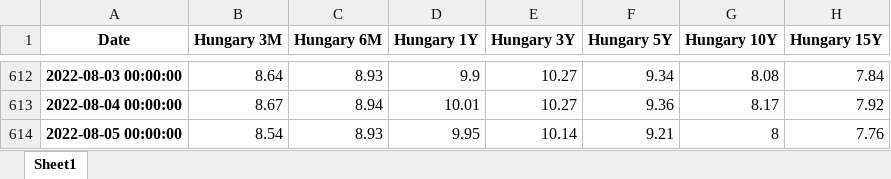
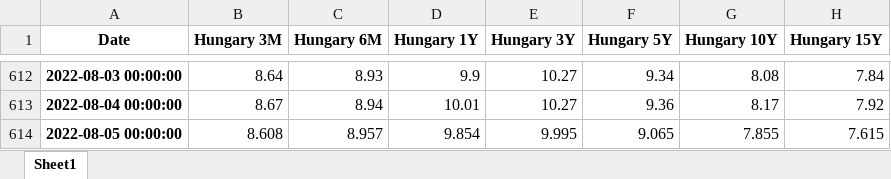
Before and after one commit to cober-data/curvature_database, an Excel workbook: Bonds_Hungary.xlsx, sheet Sheet1, drawn as a sheet; only a part is shown, gaps mark what is left out; values as stored, in another font and other column widths than the file's, no borders; the diff names each change by its address in the sheet, - before the commit and + after, or states it on an @@ line.

```diff
--- a/Bonds_Hungary.xlsx (sheet Sheet1)
+++ b/Bonds_Hungary.xlsx (sheet Sheet1)
-B614 (Hungary 3M): 8.54
+B614 (Hungary 3M): 8.608
-C614 (Hungary 6M): 8.93
+C614 (Hungary 6M): 8.957
-D614 (Hungary 1Y): 9.95
+D614 (Hungary 1Y): 9.854
-E614 (Hungary 3Y): 10.14
+E614 (Hungary 3Y): 9.995
-F614 (Hungary 5Y): 9.21
+F614 (Hungary 5Y): 9.065
-G614 (Hungary 10Y): 8
+G614 (Hungary 10Y): 7.855
-H614 (Hungary 15Y): 7.76
+H614 (Hungary 15Y): 7.615
```
Also changed, not shown: Bonds_Belgium.xlsx, Bonds_Egypt.xlsx, 39 other files.
